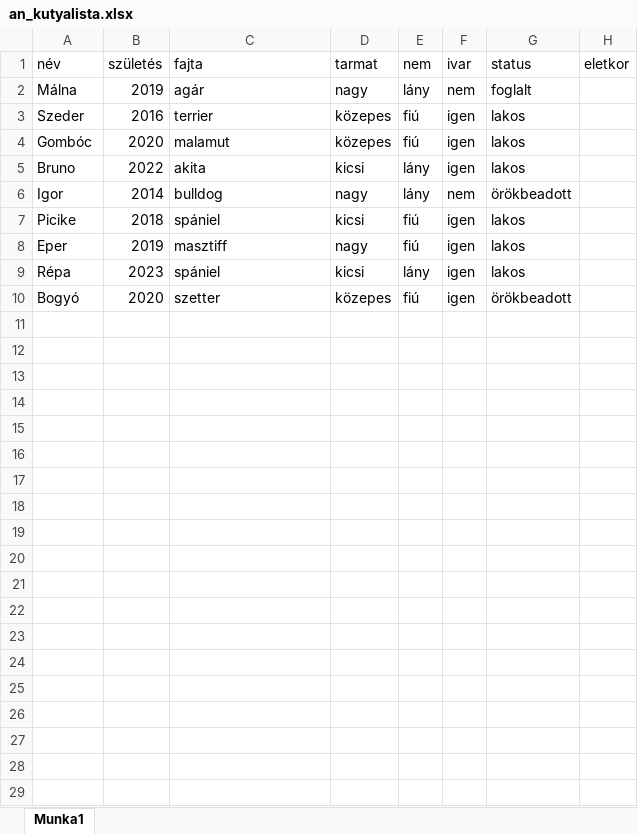
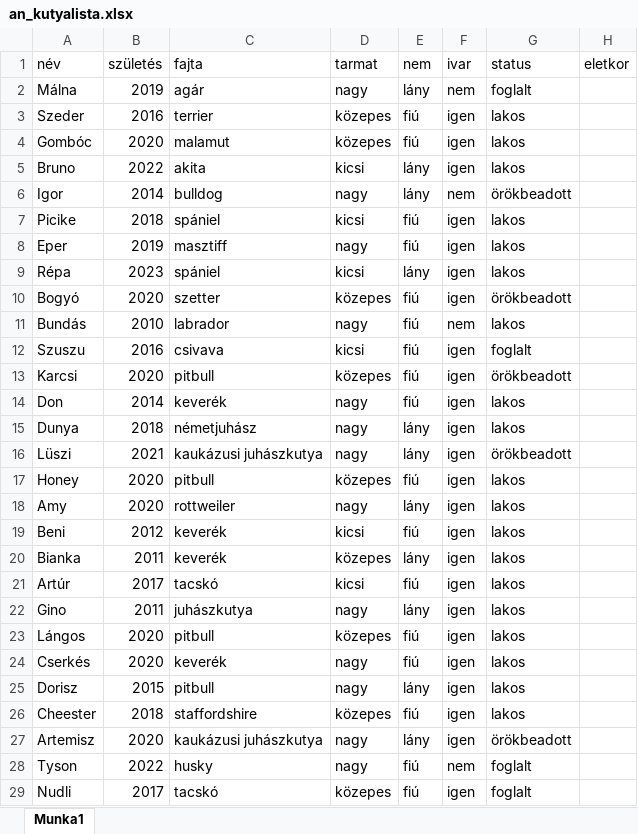
Before and after one commit to bandi328/IKT_projektmunka_LB, an Excel workbook: an_kutyalista.xlsx, sheet Munka1, drawn as a sheet; values as stored, in another font and other column widths than the file's, no borders; the diff names each change by its address in the sheet, - before the commit and + after, or states it on an @@ line.

```diff
--- a/an_kutyalista.xlsx (sheet Munka1)
+++ b/an_kutyalista.xlsx (sheet Munka1)
+row 11: Bundás | 2010 | labrador | nagy | fiú | nem | lakos
+row 12: Szuszu | 2016 | csivava | kicsi | fiú | igen | foglalt
+row 13: Karcsi | 2020 | pitbull | közepes | fiú | igen | örökbeadott
+row 14: Don | 2014 | keverék | nagy | fiú | igen | lakos
+row 15: Dunya | 2018 | németjuhász | nagy | lány | igen | lakos
+row 16: Lüszi | 2021 | kaukázusi juhászkutya | nagy | lány | igen | örökbeadott
+row 17: Honey | 2020 | pitbull | közepes | fiú | igen | lakos
+row 18: Amy | 2020 | rottweiler | nagy | lány | igen | lakos
+row 19: Beni | 2012 | keverék | kicsi | fiú | igen | lakos
+row 20: Bianka | 2011 | keverék | közepes | lány | igen | lakos
+row 21: Artúr | 2017 | tacskó | kicsi | fiú | igen | lakos
+row 22: Gino | 2011 | juhászkutya | nagy | lány | igen | lakos
+row 23: Lángos | 2020 | pitbull | közepes | fiú | igen | lakos
+row 24: Cserkés | 2020 | keverék | nagy | fiú | igen | lakos
+row 25: Dorisz | 2015 | pitbull | nagy | lány | igen | lakos
+row 26: Cheester | 2018 | staffordshire | közepes | fiú | igen | lakos
+row 27: Artemisz | 2020 | kaukázusi juhászkutya | nagy | lány | igen | örökbeadott
+row 28: Tyson | 2022 | husky | nagy | fiú | nem | foglalt
+row 29: Nudli | 2017 | tacskó | közepes | fiú | igen | foglalt
```
Also changed, not shown: emberlista.xlsx, 4 other files.
